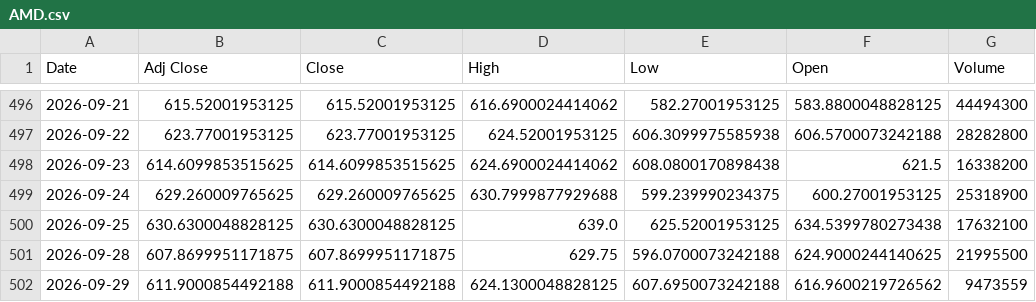
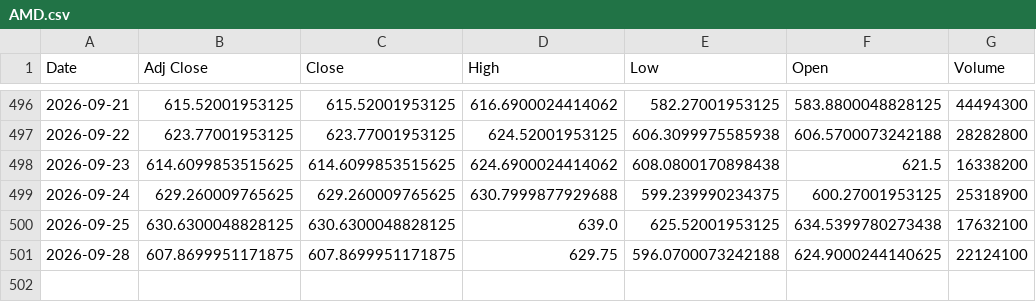
Before and after one commit to Russell3482/Momentum-Trading-Board, a CSV file: data/prices/AMD.csv, drawn as a sheet; only a part is shown, gaps mark what is left out.

```diff
--- a/data/prices/AMD.csv
+++ b/data/prices/AMD.csv
@@ -500,3 +500,2 @@ Date,Adj Close,Close,High,Low,Open,Volume
 2026-09-25,630.6300048828125,630.6300048828125,639.0,625.52001953125,634.5399780273438,17632100
-2026-09-28,607.8699951171875,607.8699951171875,629.75,596.0700073242188,624.9000244140625,21995500
-2026-09-29,611.9000854492188,611.9000854492188,624.1300048828125,607.6950073242188,616.9600219726562,9473559
+2026-09-28,607.8699951171875,607.8699951171875,629.75,596.0700073242188,624.9000244140625,22124100
```
Also changed, not shown: data/prices/AVGO.csv, data/prices/BE.csv, 19 other files.
